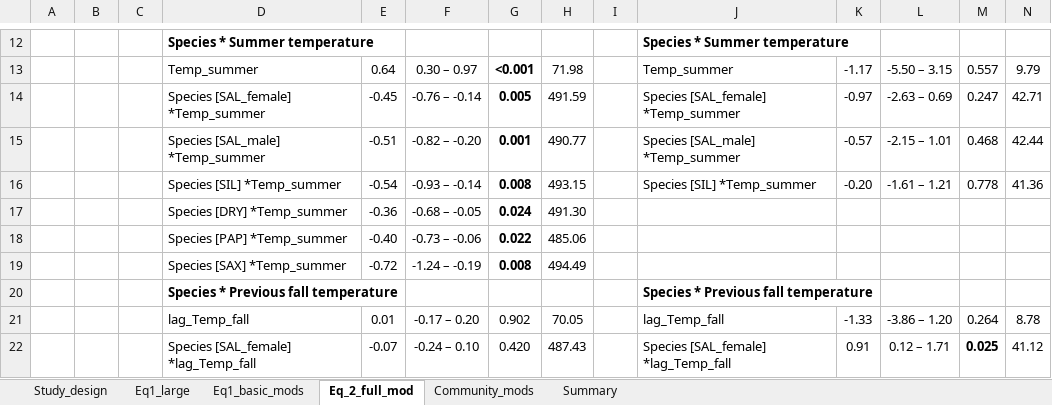
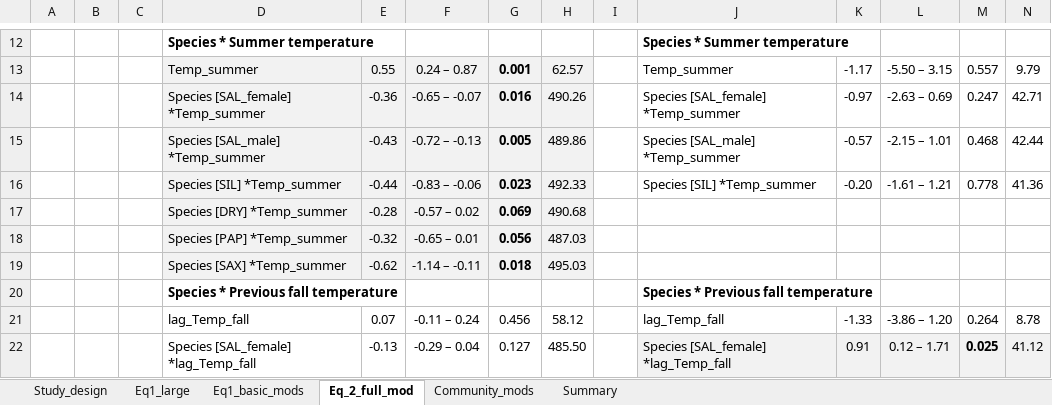
Before and after one commit to AntoineBeckerScarpitta/Zackenberg_Flowering, an Excel workbook: results/Models/Table_models_MEP.xlsx, sheet Eq_2_full_mod, drawn as a sheet; only a part is shown, gaps mark what is left out; values as stored, in another font and other column widths than the file's, no borders; removed rows and columns are numbered as before the commit, all else as after; rows hold the shown columns only; the diff covers the shown part only; the diff names each change by its address in the sheet, - before the commit and + after, or states it on an @@ line.

```diff
--- a/results/Models/Table_models_MEP.xlsx (sheet Eq_2_full_mod)
+++ b/results/Models/Table_models_MEP.xlsx (sheet Eq_2_full_mod)
-D13:H16 fill: none
+D13:H16 fill: #F2F2F2
-E13: 0.64
+E13: 0.55
-F13: 0.30 – 0.97
+F13: 0.24 – 0.87
-G13: <0.001
+G13: 0.001
-H13: 71.98
+H13: 62.57
-E14: -0.45
+E14: -0.36
-F14: -0.76 – -0.14
+F14: -0.65 – -0.07
-G14: 0.005
+G14: 0.016
-H14: 491.59
+H14: 490.26
-E15: -0.51
+E15: -0.43
-F15: -0.82 – -0.20
+F15: -0.72 – -0.13
-G15: 0.001
+G15: 0.005
-H15: 490.77
+H15: 489.86
-E16: -0.54
+E16: -0.44
-F16: -0.93 – -0.14
+F16: -0.83 – -0.06
-G16: 0.008
+G16: 0.023
-H16: 493.15
+H16: 492.33
-row 17:  |  |  | Species [DRY] *Temp_summer | -0.36 | -0.68 – -0.05 | 0.024 | 491.30
-row 18:  |  |  | Species [PAP] *Temp_summer | -0.40 | -0.73 – -0.06 | 0.022 | 485.06
-row 19:  |  |  | Species [SAX] *Temp_summer | -0.72 | -1.24 – -0.19 | 0.008 | 494.49
+row 17:  |  |  | Species [DRY] *Temp_summer | -0.28 | -0.57 – 0.02 | 0.069 | 490.68
+row 18:  |  |  | Species [PAP] *Temp_summer | -0.32 | -0.65 – 0.01 | 0.056 | 487.03
+row 19:  |  |  | Species [SAX] *Temp_summer | -0.62 | -1.14 – -0.11 | 0.018 | 495.03
-E21: 0.01
+E21: 0.07
-F21: -0.17 – 0.20
+F21: -0.11 – 0.24
-G21: 0.902
+G21: 0.456
-H21: 70.05
+H21: 58.12
-E22: -0.07
+E22: -0.13
-F22: -0.24 – 0.10
+F22: -0.29 – 0.04
-G22: 0.420
+G22: 0.127
-H22: 487.43
+H22: 485.50
-J22:N22 fill: none
+J22:N22 fill: #F2F2F2
```
Also changed, not shown: 9 added rows, 9 removed rows, 57 edited cells and cell formats elsewhere in this sheet, sheet Eq1_basic_mods, sheet Community_mods, sheet Eq1_large, sheet Study_design, 3 other files.
